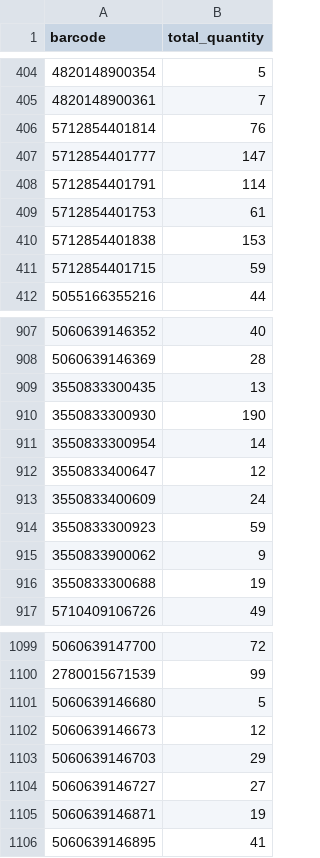
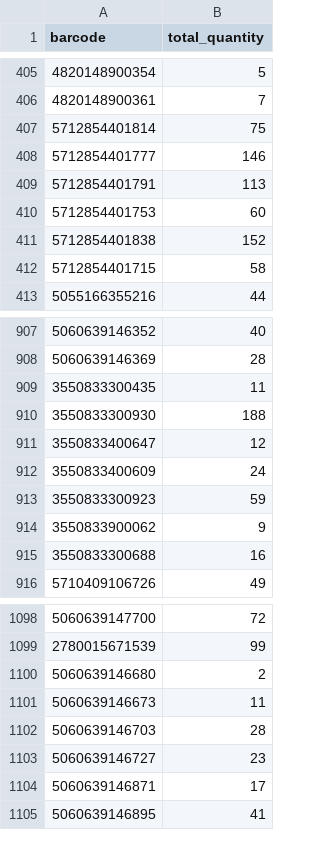
Before and after one commit to mbtylla/varle-xml, a CSV file: stockzuja.csv, drawn as a sheet; only a part is shown, gaps mark what is left out; removed rows and columns are numbered as before the commit, all else as after; the diff covers the shown part only; the diff names each change by its address in the sheet, - before the commit and + after, or states it on an @@ line.

```diff
--- a/stockzuja.csv
+++ b/stockzuja.csv
-B407 (total_quantity): 76
+B407 (total_quantity): 75
-B408 (total_quantity): 147
+B408 (total_quantity): 146
-B409 (total_quantity): 114
+B409 (total_quantity): 113
-B410 (total_quantity): 61
+B410 (total_quantity): 60
-B411 (total_quantity): 153
+B411 (total_quantity): 152
-B412 (total_quantity): 59
+B412 (total_quantity): 58
-B909 (total_quantity): 13
+B909 (total_quantity): 11
-B910 (total_quantity): 190
+B910 (total_quantity): 188
-row 911: 3550833300954 | 14
-B915 (total_quantity): 19
+B915 (total_quantity): 16
-B1100 (total_quantity): 5
+B1100 (total_quantity): 2
-B1101 (total_quantity): 12
+B1101 (total_quantity): 11
-B1102 (total_quantity): 29
+B1102 (total_quantity): 28
-B1103 (total_quantity): 27
+B1103 (total_quantity): 23
-B1104 (total_quantity): 19
+B1104 (total_quantity): 17
```
Also changed, not shown: 3 added rows, 2 removed rows and 75 edited cells elsewhere in this file, 2 other files.
